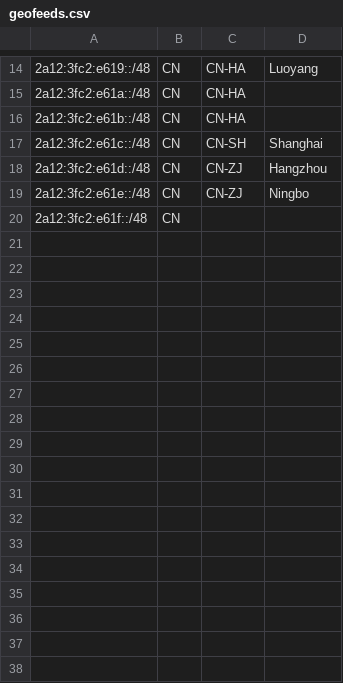
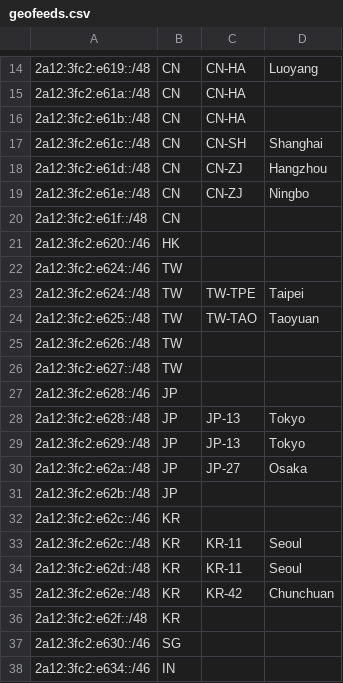
Before and after one commit to MoeQing-Network/MoeQing-Network-Geofeed, a CSV file: geofeeds.csv, drawn as a sheet; only a part is shown, gaps mark what is left out.

Commit message:
Update geofeeds.csv

```diff
--- a/geofeeds.csv
+++ b/geofeeds.csv
@@ -20 +20,19 @@
 2a12:3fc2:e61f::/48,CN,,
+2a12:3fc2:e620::/46,HK,,
+2a12:3fc2:e624::/46,TW,,
+2a12:3fc2:e624::/48,TW,TW-TPE,Taipei
+2a12:3fc2:e625::/48,TW,TW-TAO,Taoyuan
+2a12:3fc2:e626::/48,TW,,
+2a12:3fc2:e627::/48,TW,,
+2a12:3fc2:e628::/46,JP,,
+2a12:3fc2:e628::/48,JP,JP-13,Tokyo
+2a12:3fc2:e629::/48,JP,JP-13,Tokyo
+2a12:3fc2:e62a::/48,JP,JP-27,Osaka
+2a12:3fc2:e62b::/48,JP,,
+2a12:3fc2:e62c::/46,KR,,
+2a12:3fc2:e62c::/48,KR,KR-11,Seoul
+2a12:3fc2:e62d::/48,KR,KR-11,Seoul
+2a12:3fc2:e62e::/48,KR,KR-42,Chunchuan
+2a12:3fc2:e62f::/48,KR,,
+2a12:3fc2:e630::/46,SG,,
+2a12:3fc2:e634::/46,IN,,
```
